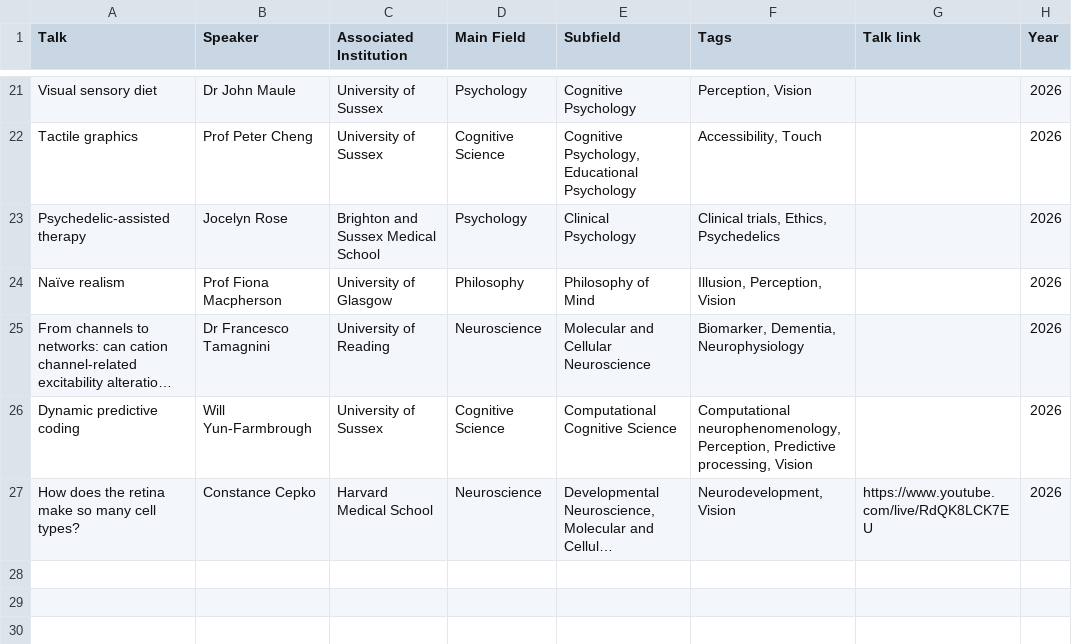
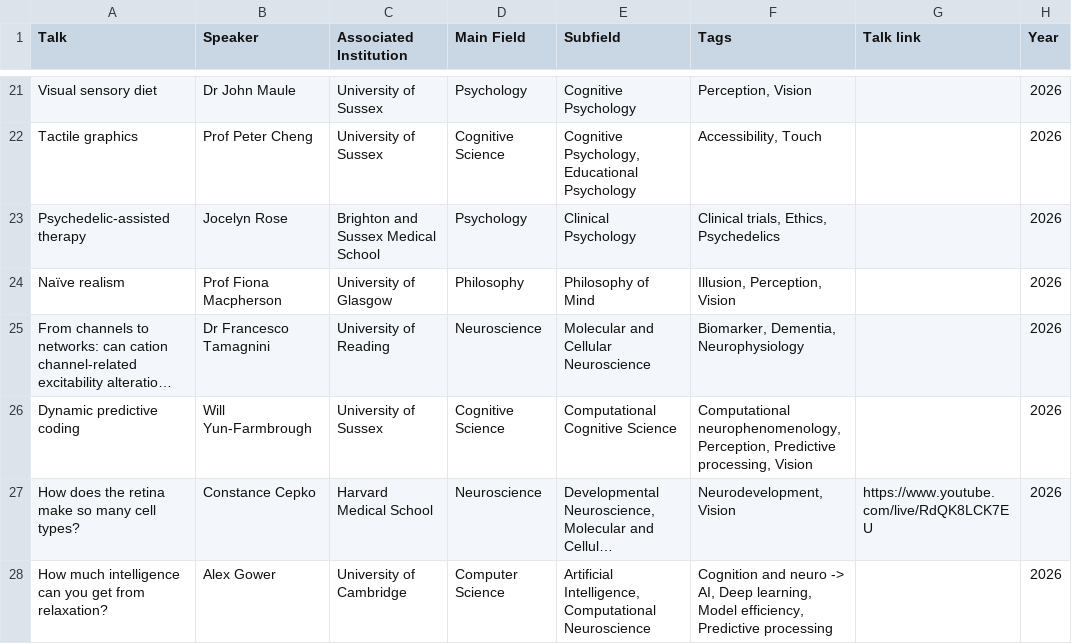
Before and after one commit to cathycroome/talks, a CSV file: export.csv, drawn as a sheet; only a part is shown, gaps mark what is left out; long unchanged cells end in …; the diff names each change by its address in the sheet, - before the commit and + after, or states it on an @@ line.

Commit message:
add talk

```diff
--- a/export.csv
+++ b/export.csv
+row 28: How much intelligence can you get from relaxation? | Alex Gower | University of Cambridge | Computer Science | Artificial Intelligence, Computational Neuroscience | Cognition and neuro -> AI, Deep learning, Model efficiency, Predictive processing |  | 2026
```
